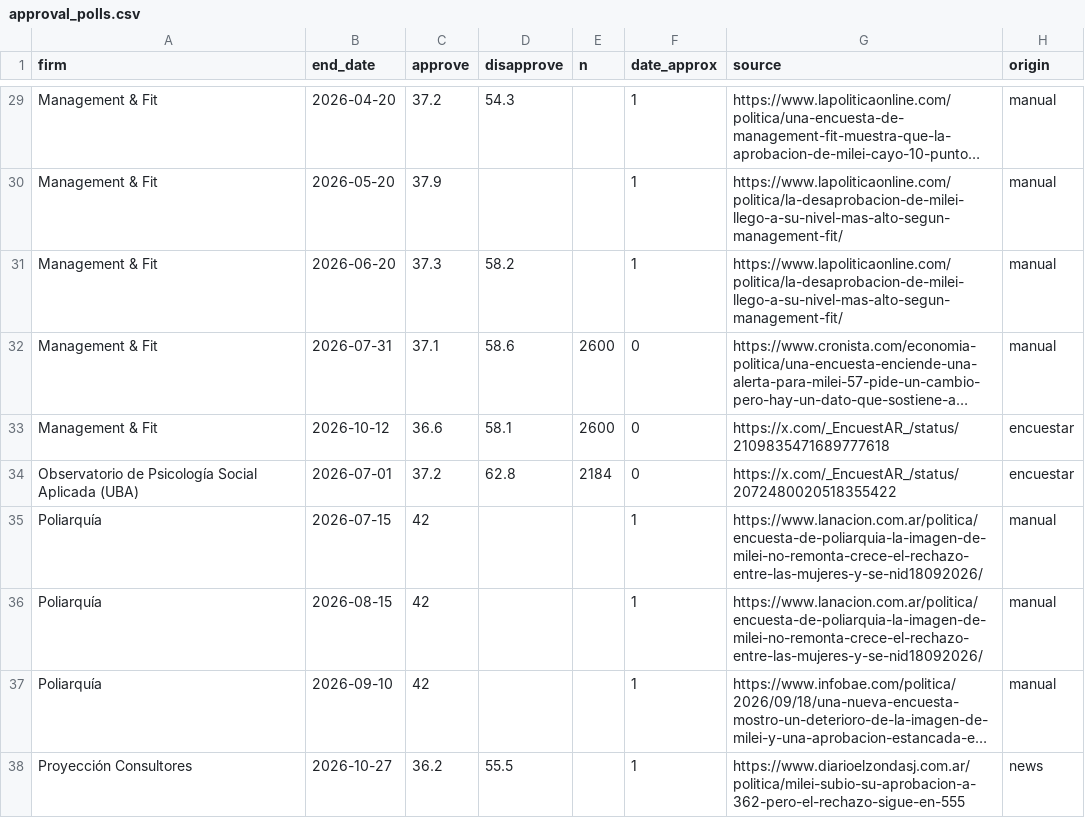
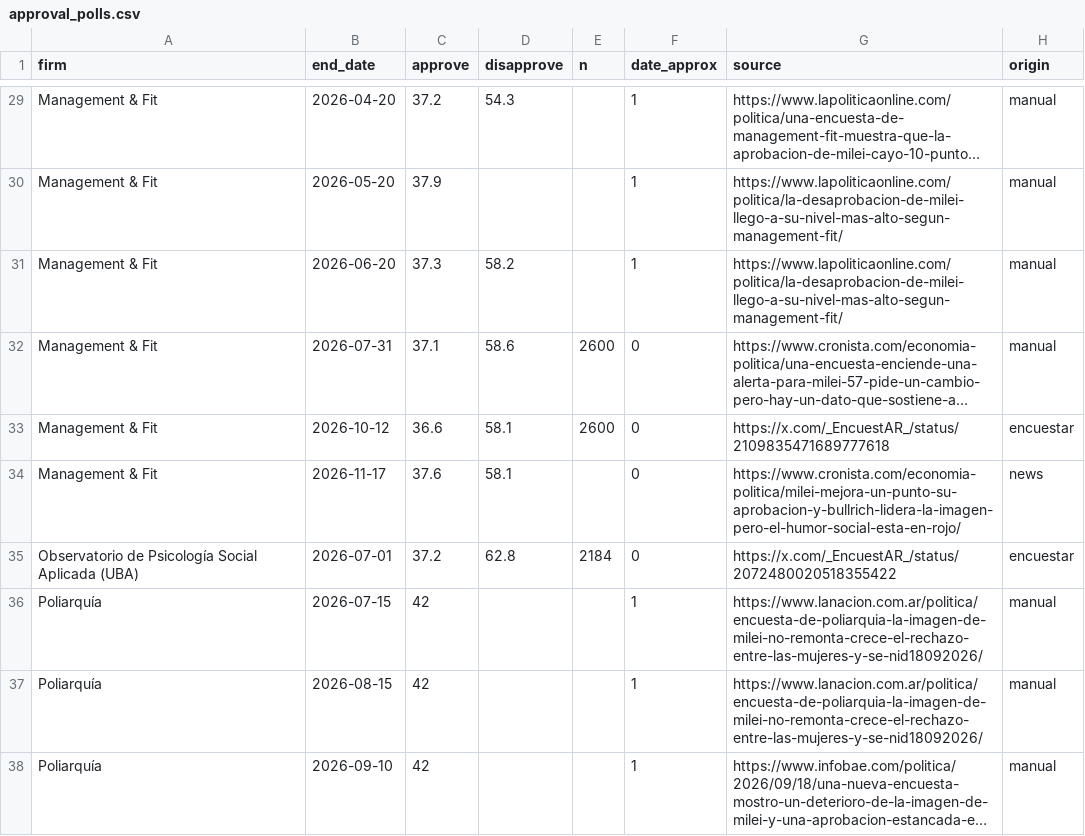
Before and after one commit to franciscolivero/ArgentinaPoliticalMonitor, a CSV file: approval_polls.csv, drawn as a sheet; only a part is shown, gaps mark what is left out; the shorter side is filled out with more unchanged rows; long unchanged cells end in …; the diff names each change by its address in the sheet, - before the commit and + after, or states it on an @@ line.

```diff
--- a/approval_polls.csv
+++ b/approval_polls.csv
+row 34: Management & Fit | 2026-11-17 | 37.6 | 58.1 |  | 0 | https://www.cronista.com/economia-politica/milei-mejora-un-punto-su-aprobacion-y-bullrich-lidera-la-imagen-pero-el-humor-social-esta-en-rojo/ | news
```
Also changed, not shown: 2 other files.
